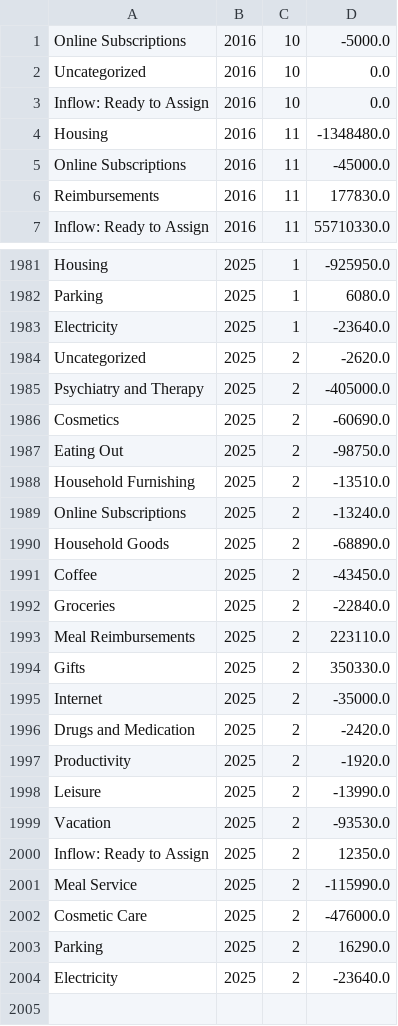
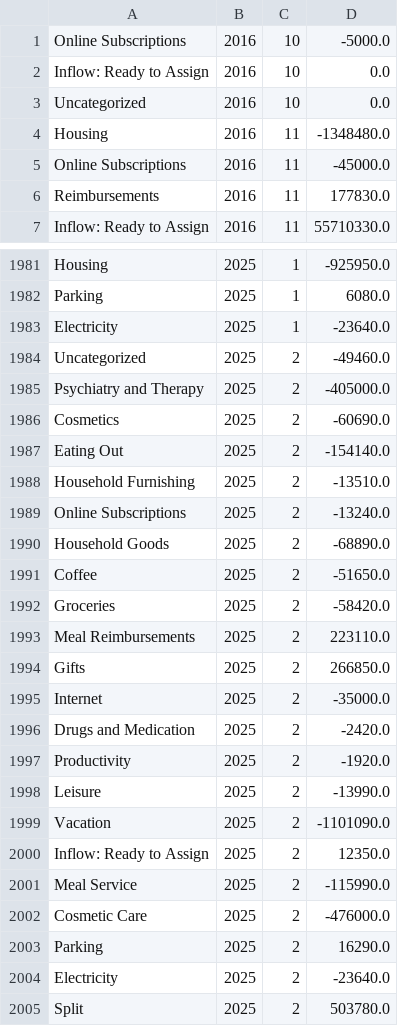
Before and after one commit to arxanas/arxanas.github.io, a CSV file: data/budget.csv, drawn as a sheet; only a part is shown, gaps mark what is left out; the diff covers the shown part only.

```diff
--- a/data/budget.csv
+++ b/data/budget.csv
@@ -1,4 +1,4 @@
 Online Subscriptions,2016,10,-5000.0
-Uncategorized,2016,10,0.0
 Inflow: Ready to Assign,2016,10,0.0
+Uncategorized,2016,10,0.0
 Housing,2016,11,-1348480.0
@@ -1983,6 +1983,6 @@ Parking,2025,1,6080.0
 Electricity,2025,1,-23640.0
-Uncategorized,2025,2,-2620.0
+Uncategorized,2025,2,-49460.0
 Psychiatry and Therapy,2025,2,-405000.0
 Cosmetics,2025,2,-60690.0
-Eating Out,2025,2,-98750.0
+Eating Out,2025,2,-154140.0
 Household Furnishing,2025,2,-13510.0
@@ -1990,6 +1990,6 @@ Online Subscriptions,2025,2,-13240.0
 Household Goods,2025,2,-68890.0
-Coffee,2025,2,-43450.0
-Groceries,2025,2,-22840.0
+Coffee,2025,2,-51650.0
+Groceries,2025,2,-58420.0
 Meal Reimbursements,2025,2,223110.0
-Gifts,2025,2,350330.0
+Gifts,2025,2,266850.0
 Internet,2025,2,-35000.0
@@ -1998,3 +1998,3 @@ Productivity,2025,2,-1920.0
 Leisure,2025,2,-13990.0
-Vacation,2025,2,-93530.0
+Vacation,2025,2,-1101090.0
 Inflow: Ready to Assign,2025,2,12350.0
@@ -2004 +2004,2 @@ Parking,2025,2,16290.0
 Electricity,2025,2,-23640.0
+Split,2025,2,503780.0
```
Also changed, not shown: 2 moved rows elsewhere in this file, 1 other file.
